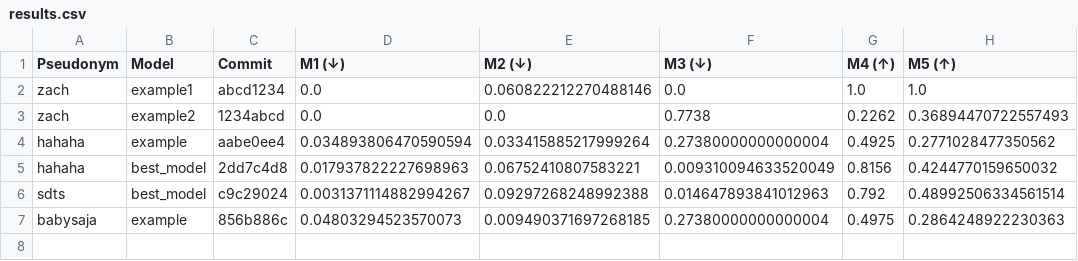
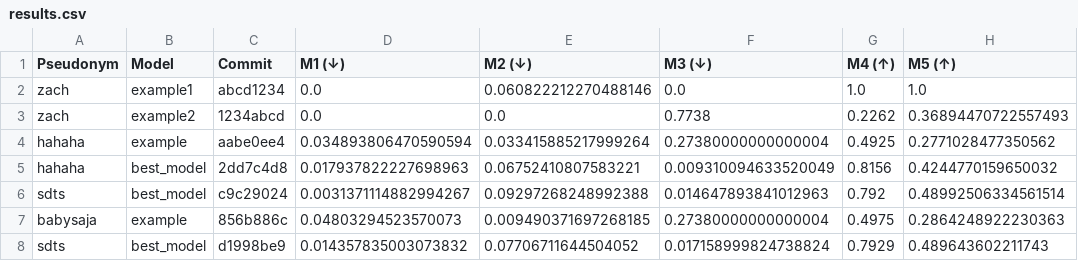
Before and after one commit to cs396f25/leaderboard-hw1, a CSV file: results.csv, drawn as a sheet; the diff names each change by its address in the sheet, - before the commit and + after, or states it on an @@ line.

```diff
--- a/results.csv
+++ b/results.csv
+row 8: sdts | best_model | d1998be9 | 0.014357835003073832 | 0.07706711644504052 | 0.017158999824738824 | 0.7929 | 0.489643602211743
```
Also changed, not shown: 1 other file.
